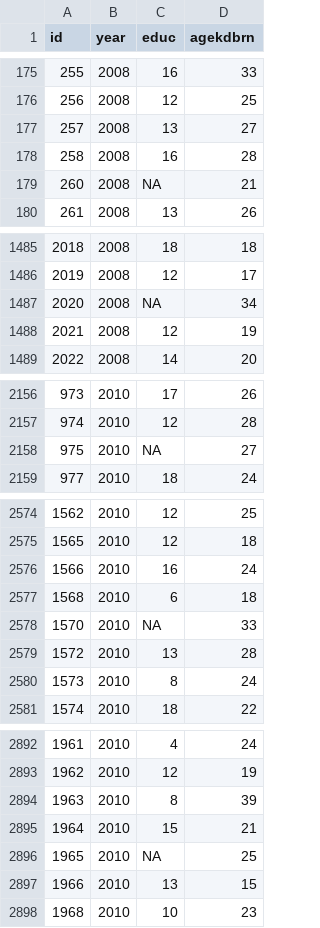
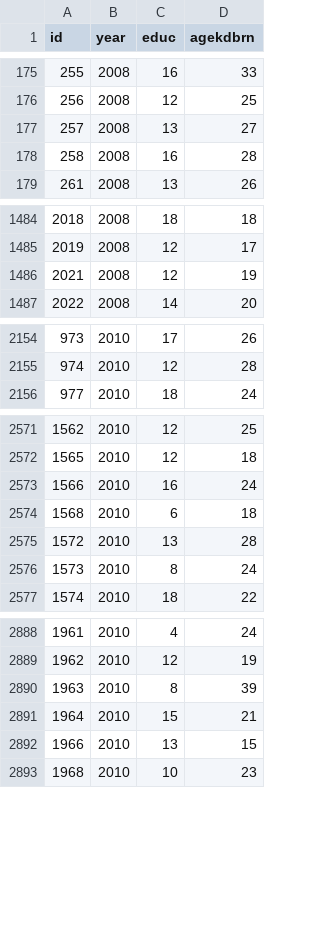
Before and after one commit to mjclawrence/soci385_f21, a CSV file: data/assignment_02.csv, drawn as a sheet; only a part is shown, gaps mark what is left out; the diff covers the shown part only; the diff names each change by its address in the sheet, - before the commit and + after, or states it on an @@ line.

Commit message:
Drop NAs from assignment_02

```diff
--- a/data/assignment_02.csv
+++ b/data/assignment_02.csv
-row 179: 260 | 2008 | NA | 21
-row 1487: 2020 | 2008 | NA | 34
-row 2158: 975 | 2010 | NA | 27
-row 2578: 1570 | 2010 | NA | 33
-row 2896: 1965 | 2010 | NA | 25
```
Also changed, not shown: 9 removed rows elsewhere in this file, 1 other file.
